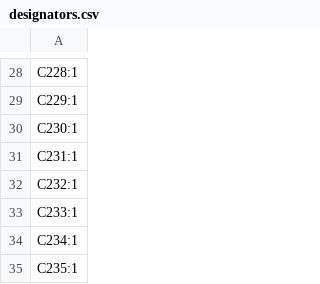
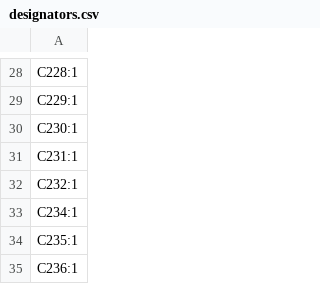
Before and after one commit to dmsd-lab/AMP8611, a CSV file: PGA2311_3/production/designators.csv, drawn as a sheet; only a part is shown, gaps mark what is left out; the shorter side is filled out with more unchanged rows; the diff names each change by its address in the sheet, - before the commit and + after, or states it on an @@ line.

```diff
--- a/PGA2311_3/production/designators.csv
+++ b/PGA2311_3/production/designators.csv
-row 33: C233:1
```
Also changed, not shown: PGA2311_3/PGA2311_3.csv, PGA2311_3/production/bom.csv, 7 other files.
